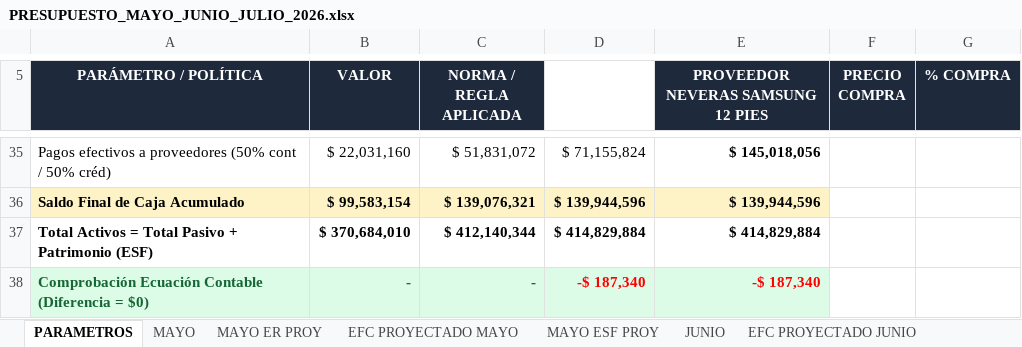
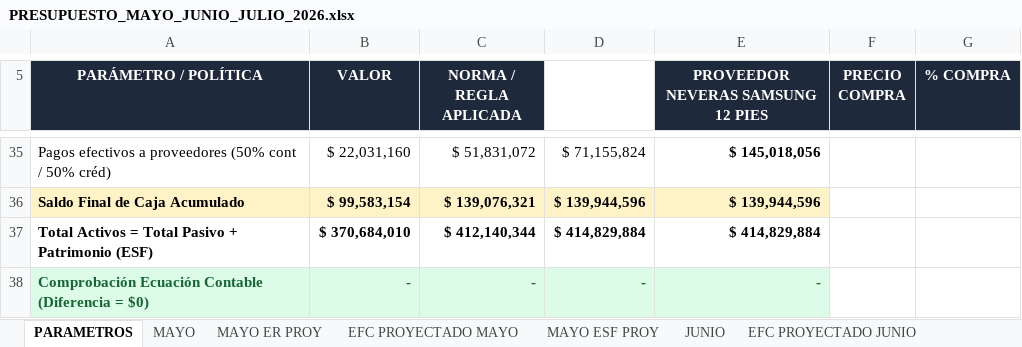
Before and after one commit to ginavillamizar/studentcont-ia, an Excel workbook: PRESUPUESTO_MAYO_JUNIO_JULIO_2026.xlsx, sheet PARAMETROS, drawn as a sheet; only a part is shown, gaps mark what is left out; values as stored, in another font and other column widths than the file's, no borders; the diff names each change by its address in the sheet, - before the commit and + after, or states it on an @@ line.

```diff
--- a/PRESUPUESTO_MAYO_JUNIO_JULIO_2026.xlsx (sheet PARAMETROS)
+++ b/PRESUPUESTO_MAYO_JUNIO_JULIO_2026.xlsx (sheet PARAMETROS)
-D38: -$ 187,340
+D38: -
-D38:E38 text colour: #FF0000
+D38:E38 text colour: #166534
-E38: -$ 187,340
+E38: -
```
Also changed, not shown: sheet JULIO ESF CONS PROY, sheet JULIO ESF PROY, 6 other files.
